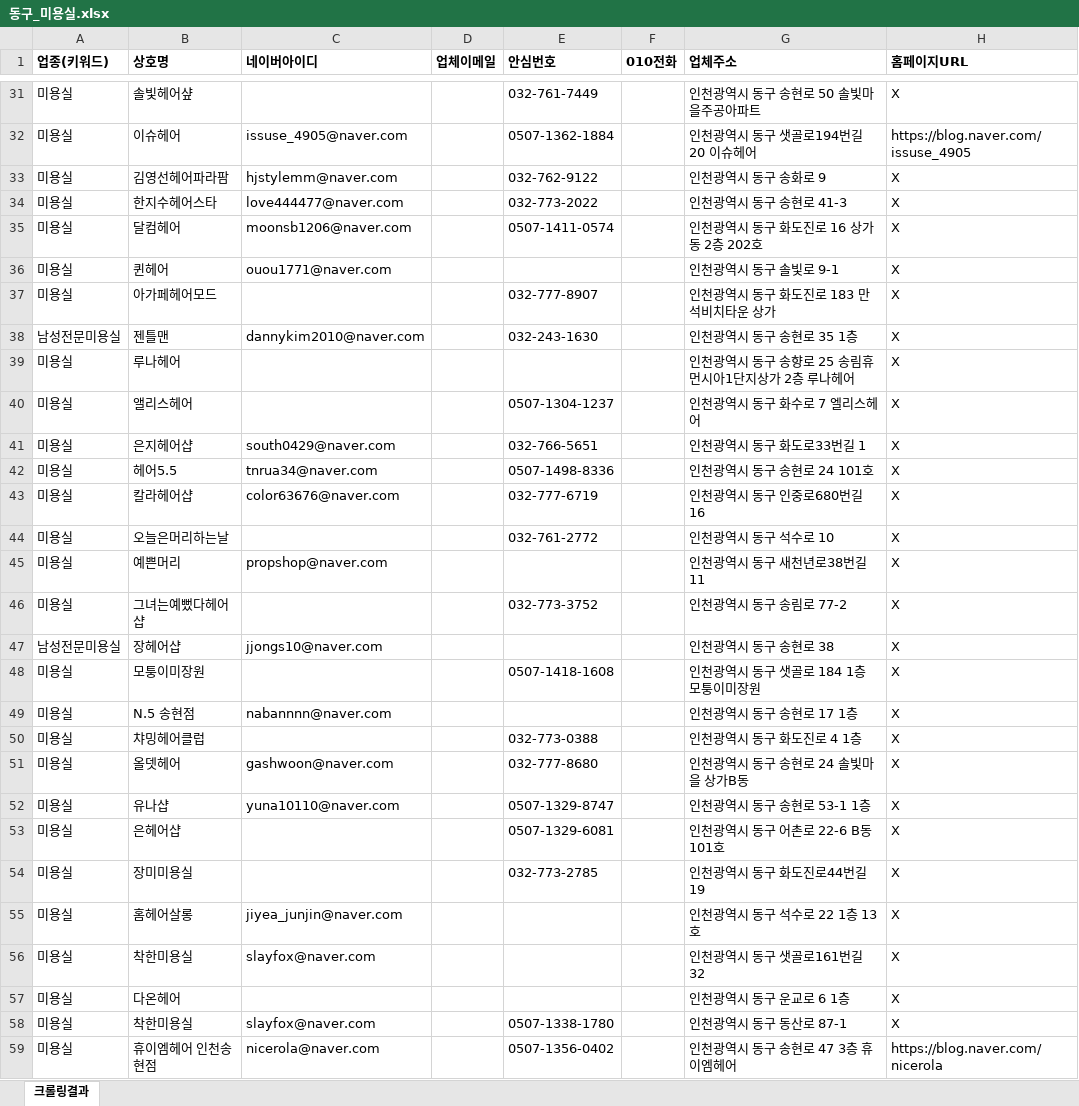
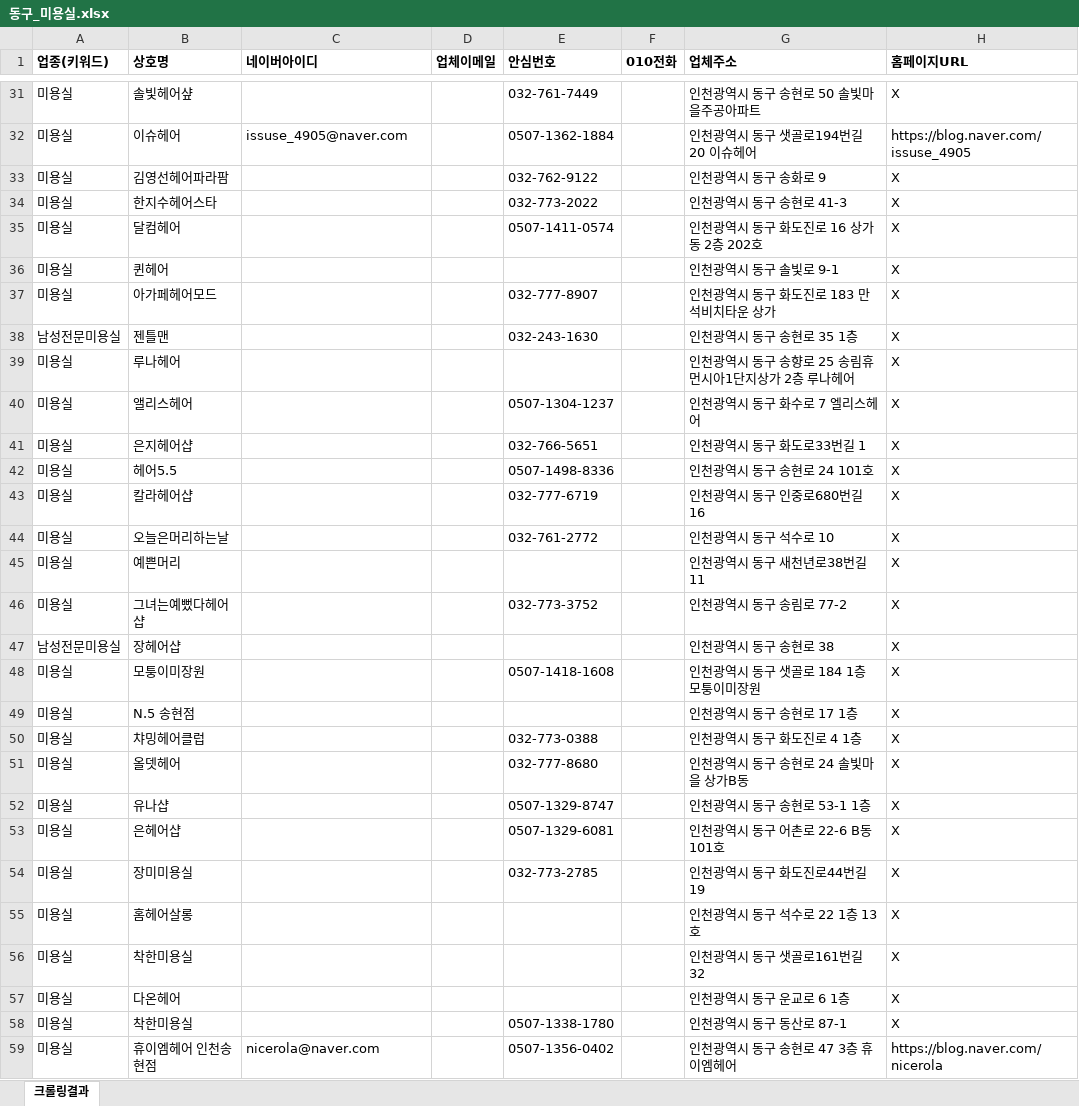
Before and after one commit to didai64595021-ui/onda-hompage, an Excel workbook: naver-place-crawler/results_hair/동구_미용실.xlsx, sheet 크롤링결과, drawn as a sheet; only a part is shown, gaps mark what is left out; values as stored, in another font and other column widths than the file's, no borders; the diff covers the shown part only; the diff names each change by its address in the sheet, - before the commit and + after, or states it on an @@ line.

```diff
--- a/naver-place-crawler/results_hair/동구_미용실.xlsx (sheet 크롤링결과)
+++ b/naver-place-crawler/results_hair/동구_미용실.xlsx (sheet 크롤링결과)
-C33 (네이버아이디): hjstylemm@naver.com
+C33 (네이버아이디): (empty)
-C34 (네이버아이디): love444477@naver.com
+C34 (네이버아이디): (empty)
-C35 (네이버아이디): moonsb1206@naver.com
+C35 (네이버아이디): (empty)
-C36 (네이버아이디): ouou1771@naver.com
+C36 (네이버아이디): (empty)
-C38 (네이버아이디): dannykim2010@naver.com
+C38 (네이버아이디): (empty)
-C41 (네이버아이디): south0429@naver.com
+C41 (네이버아이디): (empty)
-C42 (네이버아이디): tnrua34@naver.com
+C42 (네이버아이디): (empty)
-C43 (네이버아이디): color63676@naver.com
+C43 (네이버아이디): (empty)
-C45 (네이버아이디): propshop@naver.com
+C45 (네이버아이디): (empty)
-C47 (네이버아이디): jjongs10@naver.com
+C47 (네이버아이디): (empty)
-C49 (네이버아이디): nabannnn@naver.com
+C49 (네이버아이디): (empty)
-C51 (네이버아이디): gashwoon@naver.com
+C51 (네이버아이디): (empty)
-C52 (네이버아이디): yuna10110@naver.com
+C52 (네이버아이디): (empty)
-C55 (네이버아이디): jiyea_junjin@naver.com
+C55 (네이버아이디): (empty)
-C56 (네이버아이디): slayfox@naver.com
+C56 (네이버아이디): (empty)
-C58 (네이버아이디): slayfox@naver.com
+C58 (네이버아이디): (empty)
```
Also changed, not shown: 27 edited cells elsewhere in this sheet, naver-place-crawler/results_hair/대전_미용실.xlsx, naver-place-crawler/results_hair/부산_미용실.xlsx, 22 other files.
